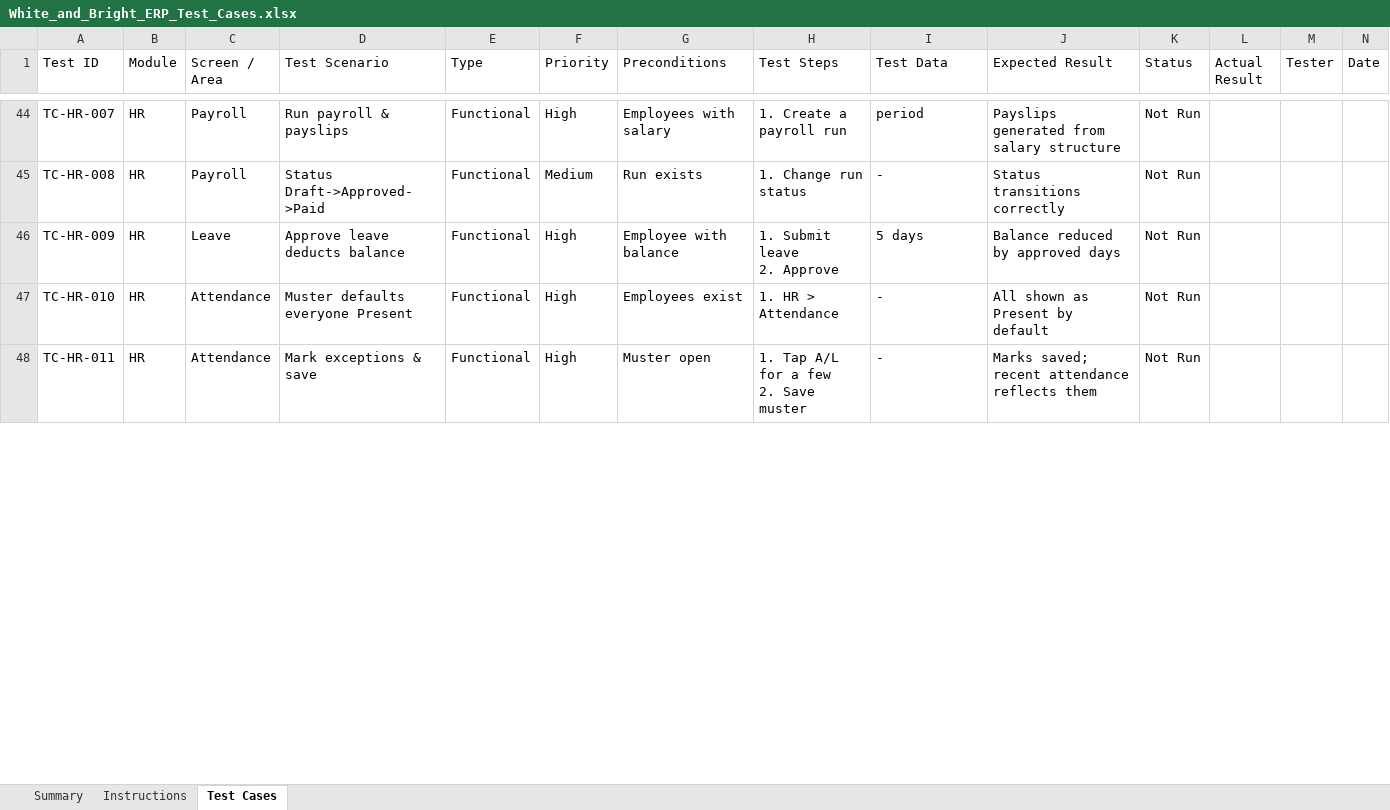
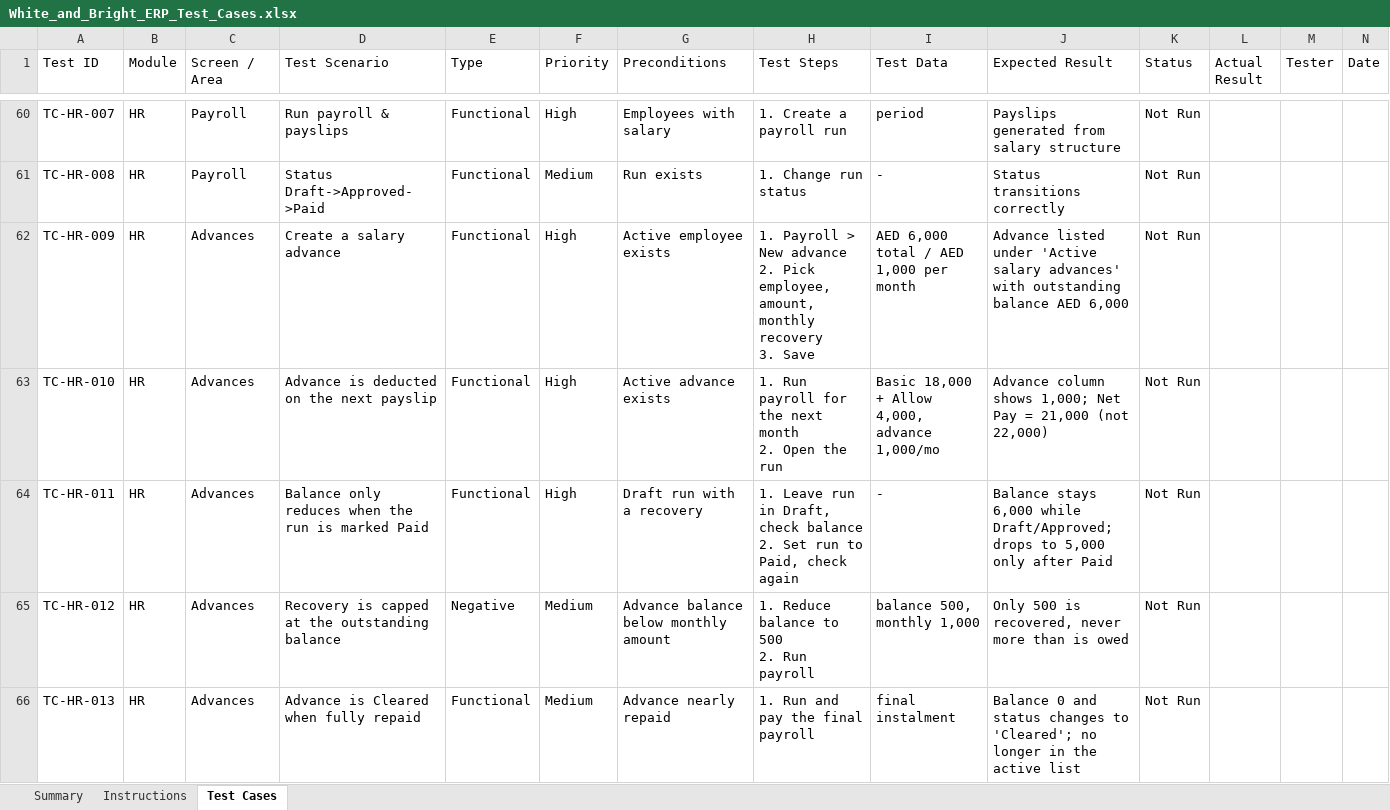
Before and after one commit to bibin9/WB_ERP, an Excel workbook: docs/White_and_Bright_ERP_Test_Cases.xlsx, sheet Test Cases, drawn as a sheet; only a part is shown, gaps mark what is left out; values as stored, in another font and other column widths than the file's, no cell formats; addresses are those after the commit; ↵ is a line break in a cell; the diff covers the shown part only; the diff names each change by its address in the sheet, - before the commit and + after, or states it on an @@ line.

```diff
--- a/docs/White_and_Bright_ERP_Test_Cases.xlsx (sheet Test Cases)
+++ b/docs/White_and_Bright_ERP_Test_Cases.xlsx (sheet Test Cases)
-C62 (Screen / Area): Leave
+C62 (Screen / Area): Advances
-D62 (Test Scenario): Approve leave deducts balance
+D62 (Test Scenario): Create a salary advance
-G62 (Preconditions): Employee with balance
+G62 (Preconditions): Active employee exists
-H62 (Test Steps): 1. Submit leave ↵ 2. Approve
+H62 (Test Steps): 1. Payroll > New advance ↵ 2. Pick employee, amount, monthly recovery ↵ 3. Save
-I62 (Test Data): 5 days
+I62 (Test Data): AED 6,000 total / AED 1,000 per month
-J62 (Expected Result): Balance reduced by approved days
+J62 (Expected Result): Advance listed under 'Active salary advances' with outstanding balance AED 6,000
-C63:C64 (Screen / Area): Attendance
+C63:C64 (Screen / Area): Advances
-D63 (Test Scenario): Muster defaults everyone Present
+D63 (Test Scenario): Advance is deducted on the next payslip
-G63 (Preconditions): Employees exist
+G63 (Preconditions): Active advance exists
-H63 (Test Steps): 1. HR > Attendance
+H63 (Test Steps): 1. Run payroll for the next month ↵ 2. Open the run
-I63 (Test Data): -
+I63 (Test Data): Basic 18,000 + Allow 4,000, advance 1,000/mo
-J63 (Expected Result): All shown as Present by default
+J63 (Expected Result): Advance column shows 1,000; Net Pay = 21,000 (not 22,000)
-D64 (Test Scenario): Mark exceptions & save
+D64 (Test Scenario): Balance only reduces when the run is marked Paid
-G64 (Preconditions): Muster open
+G64 (Preconditions): Draft run with a recovery
-H64 (Test Steps): 1. Tap A/L for a few ↵ 2. Save muster
+H64 (Test Steps): 1. Leave run in Draft, check balance ↵ 2. Set run to Paid, check again
-J64 (Expected Result): Marks saved; recent attendance reflects them
+J64 (Expected Result): Balance stays 6,000 while Draft/Approved; drops to 5,000 only after Paid
+row 65: TC-HR-012 | HR | Advances | Recovery is capped at the outstanding balance | Negative | Medium | Advance balance below monthly amount | 1. Reduce balance to 500 ↵ 2. Run payroll | balance 500, monthly 1,000 | Only 500 is recovered, never more than is owed | Not Run
+row 66: TC-HR-013 | HR | Advances | Advance is Cleared when fully repaid | Functional | Medium | Advance nearly repaid | 1. Run and pay the final payroll | final instalment | Balance 0 and status changes to 'Cleared'; no longer in the active list | Not Run
```
Also changed, not shown: 27 added rows and 19 edited cells elsewhere in this sheet, sheet Summary, cell formats, 3 other files.
